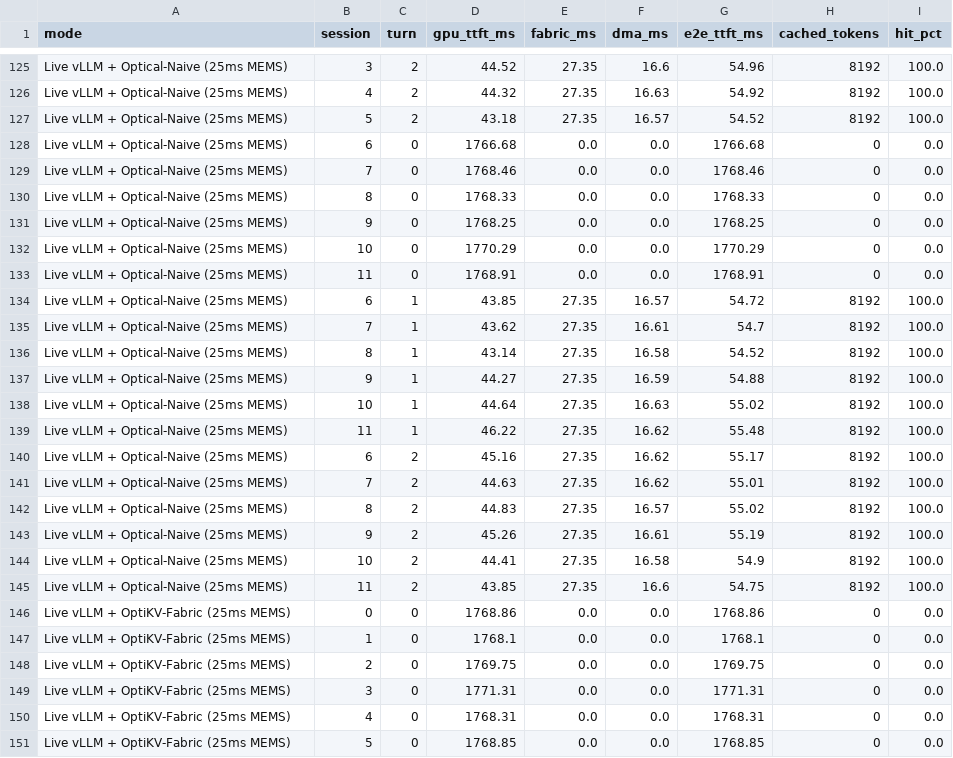
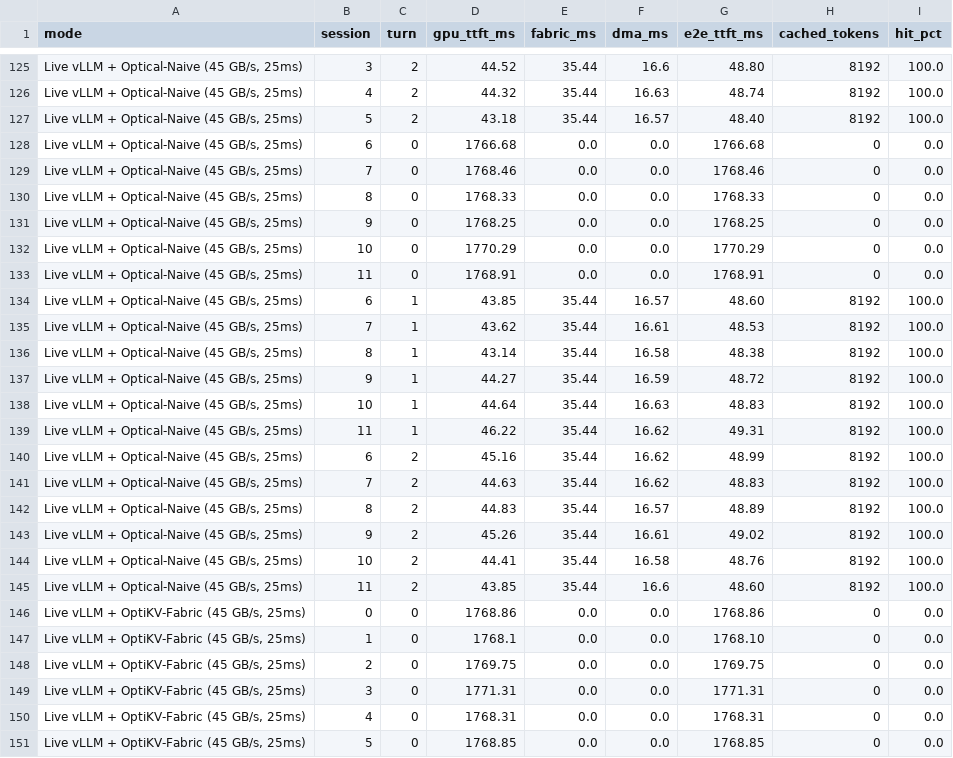
Before and after one commit to WYH302/OptiKV-Fabric, a CSV file: results/3090/vllm_e2e_replay_requests.csv, drawn as a sheet; only a part is shown, gaps mark what is left out; the diff covers the shown part only; the diff names each change by its address in the sheet, - before the commit and + after, or states it on an @@ line.

```diff
--- a/results/3090/vllm_e2e_replay_requests.csv
+++ b/results/3090/vllm_e2e_replay_requests.csv
-A125:A145 (mode): Live vLLM + Optical-Naive (25ms MEMS)
+A125:A145 (mode): Live vLLM + Optical-Naive (45 GB/s, 25ms)
-E125:E127 (fabric_ms): 27.35
+E125:E127 (fabric_ms): 35.44
-G125 (e2e_ttft_ms): 54.96
+G125 (e2e_ttft_ms): 48.80
-G126 (e2e_ttft_ms): 54.92
+G126 (e2e_ttft_ms): 48.74
-G127 (e2e_ttft_ms): 54.52
+G127 (e2e_ttft_ms): 48.40
-E134:E145 (fabric_ms): 27.35
+E134:E145 (fabric_ms): 35.44
-G134 (e2e_ttft_ms): 54.72
+G134 (e2e_ttft_ms): 48.60
-G135 (e2e_ttft_ms): 54.7
+G135 (e2e_ttft_ms): 48.53
-G136 (e2e_ttft_ms): 54.52
+G136 (e2e_ttft_ms): 48.38
-G137 (e2e_ttft_ms): 54.88
+G137 (e2e_ttft_ms): 48.72
-G138 (e2e_ttft_ms): 55.02
+G138 (e2e_ttft_ms): 48.83
-G139 (e2e_ttft_ms): 55.48
+G139 (e2e_ttft_ms): 49.31
-G140 (e2e_ttft_ms): 55.17
+G140 (e2e_ttft_ms): 48.99
-G141 (e2e_ttft_ms): 55.01
+G141 (e2e_ttft_ms): 48.83
-G142 (e2e_ttft_ms): 55.02
+G142 (e2e_ttft_ms): 48.89
-G143 (e2e_ttft_ms): 55.19
+G143 (e2e_ttft_ms): 49.02
-G144 (e2e_ttft_ms): 54.9
+G144 (e2e_ttft_ms): 48.76
-G145 (e2e_ttft_ms): 54.75
+G145 (e2e_ttft_ms): 48.60
-A146:A151 (mode): Live vLLM + OptiKV-Fabric (25ms MEMS)
+A146:A151 (mode): Live vLLM + OptiKV-Fabric (45 GB/s, 25ms)
-G147 (e2e_ttft_ms): 1768.1
+G147 (e2e_ttft_ms): 1768.10
```
Also changed, not shown: 122 edited cells elsewhere in this file, results/sim/exp_load_sweep.csv, results/sim/exp_noise_robustness.csv, 35 other files.
